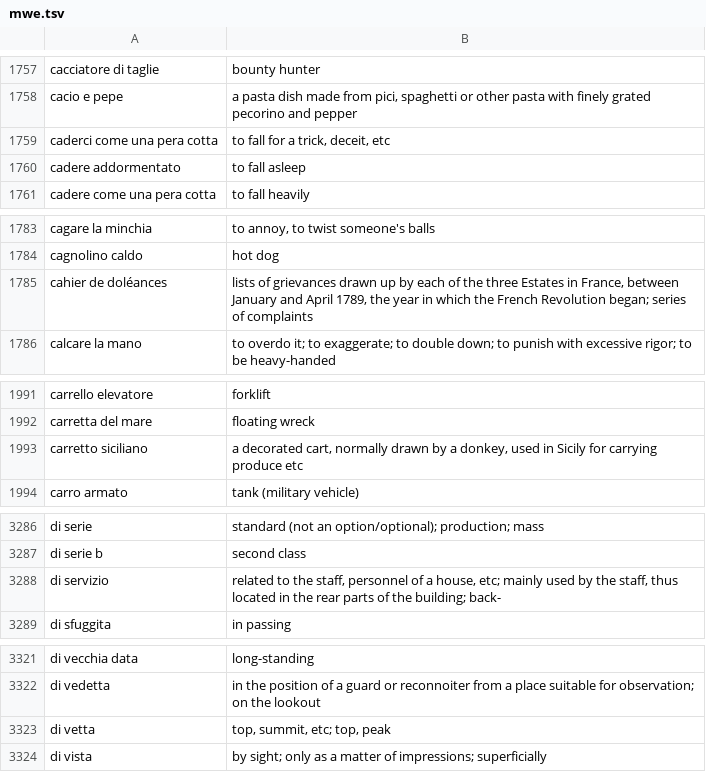
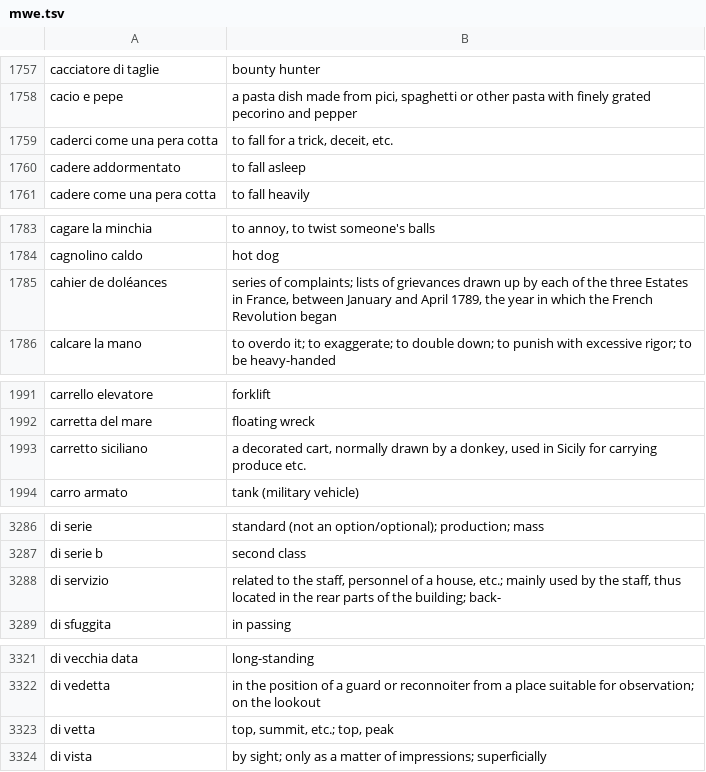
Before and after one commit to NEETROF/cymbra, a TSV file: scripts/lingua-data/tables/it-en/mwe.tsv, drawn as a sheet; only a part is shown, gaps mark what is left out; the diff covers the shown part only.

```diff
--- a/scripts/lingua-data/tables/it-en/mwe.tsv
+++ b/scripts/lingua-data/tables/it-en/mwe.tsv
@@ -1758,3 +1758,3 @@ cacciatore di taglie	bounty hunter
 cacio e pepe	a pasta dish made from pici, spaghetti or other pasta with finely grated pecorino and pepper
-caderci come una pera cotta	to fall for a trick, deceit, etc
+caderci come una pera cotta	to fall for a trick, deceit, etc.
 cadere addormentato	to fall asleep
@@ -1784,3 +1784,3 @@ cagare la minchia	to annoy, to twist someone's balls
 cagnolino caldo	hot dog
-cahier de doléances	lists of grievances drawn up by each of the three Estates in France, between January and April 1789, the year in which the French Revolution began; series of complaints
+cahier de doléances	series of complaints; lists of grievances drawn up by each of the three Estates in France, between January and April 1789, the year in which the French Revolution began
 calcare la mano	to overdo it; to exaggerate; to double down; to punish with excessive rigor; to be heavy-handed
@@ -1992,3 +1992,3 @@ carrello elevatore	forklift
 carretta del mare	floating wreck
-carretto siciliano	a decorated cart, normally drawn by a donkey, used in Sicily for carrying produce etc
+carretto siciliano	a decorated cart, normally drawn by a donkey, used in Sicily for carrying produce etc.
 carro armato	tank (military vehicle)
@@ -3287,3 +3287,3 @@ di serie	standard (not an option/optional); production; mass
 di serie b	second class
-di servizio	related to the staff, personnel of a house, etc; mainly used by the staff, thus located in the rear parts of the building; back-
+di servizio	related to the staff, personnel of a house, etc.; mainly used by the staff, thus located in the rear parts of the building; back-
 di sfuggita	in passing
@@ -3322,3 +3322,3 @@ di vecchia data	long-standing
 di vedetta	in the position of a guard or reconnoiter from a place suitable for observation; on the lookout
-di vetta	top, summit, etc; top, peak
+di vetta	top, summit, etc.; top, peak
 di vista	by sight; only as a matter of impressions; superficially
```
Also changed, not shown: 14 edited cells elsewhere in this file, 6 other files.
